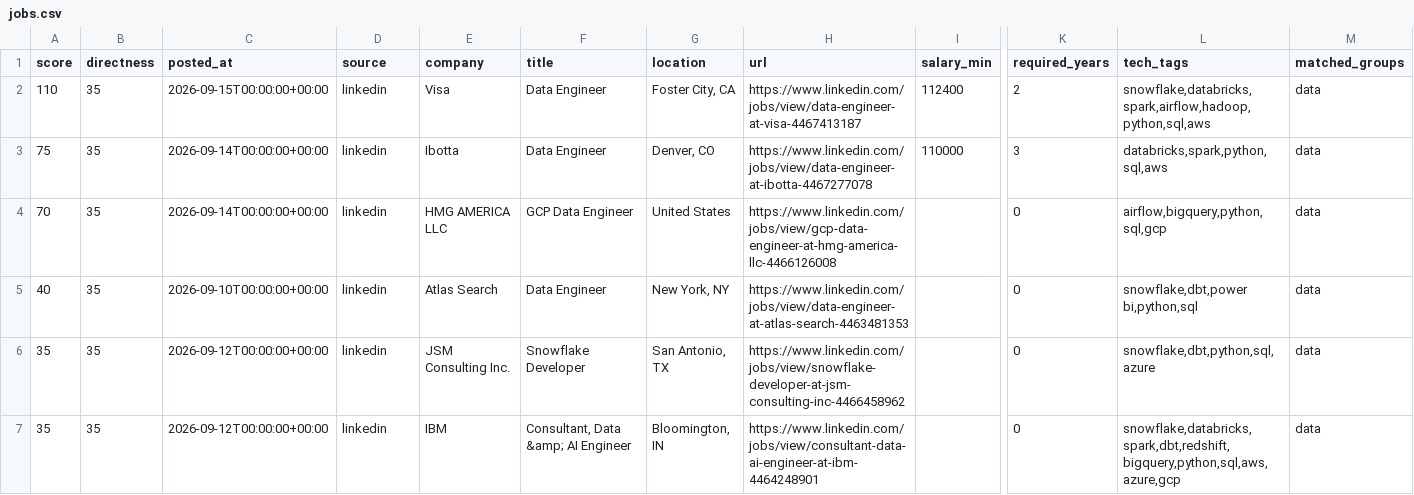
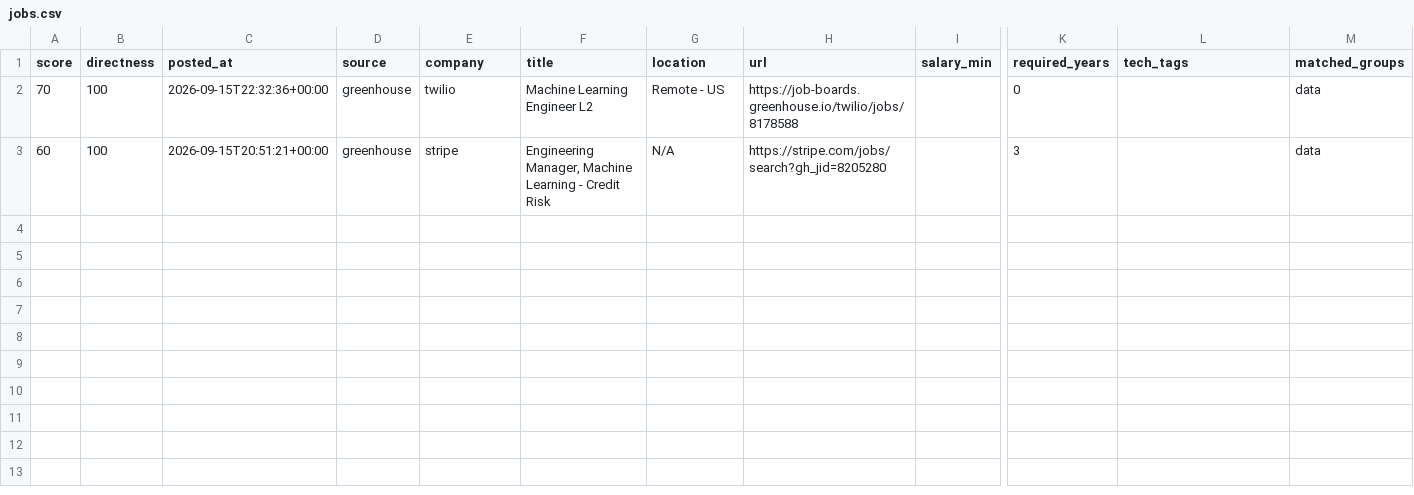
Before and after one commit to ryrk1020/Job-hunting, a CSV file: output/jobs.csv, drawn as a sheet; only a part is shown, gaps mark what is left out; removed rows and columns are numbered as before the commit, all else as after; rows hold the shown columns only; the diff names each change by its address in the sheet, - before the commit and + after, or states it on an @@ line.

```diff
--- a/output/jobs.csv
+++ b/output/jobs.csv
-row 2: 110 | 35 | 2026-09-15T00:00:00+00:00 | linkedin | Visa | Data Engineer | Foster City, CA | https://www.linkedin.com/jobs/view/data-engineer-at-visa-4467413187 | 112400 | 2 | snowflake,databricks,spark,airflow,hadoop,python,sql,aws | data
-row 3: 75 | 35 | 2026-09-14T00:00:00+00:00 | linkedin | Ibotta | Data Engineer | Denver, CO | https://www.linkedin.com/jobs/view/data-engineer-at-ibotta-4467277078 | 110000 | 3 | databricks,spark,python,sql,aws | data
-B2 (directness): 35
+B2 (directness): 100
-C2 (posted_at): 2026-09-14T00:00:00+00:00
+C2 (posted_at): 2026-09-15T22:32:36+00:00
-D2 (source): linkedin
+D2 (source): greenhouse
-E2 (company): HMG AMERICA LLC
+E2 (company): twilio
-F2 (title): GCP Data Engineer
+F2 (title): Machine Learning Engineer L2
-G2 (location): United States
+G2 (location): Remote - US
-H2 (url): https://www.linkedin.com/jobs/view/gcp-data-engineer-at-hmg-america-llc-4466126008
+H2 (url): https://job-boards.greenhouse.io/twilio/jobs/8178588
-L2 (tech_tags): airflow,bigquery,python,sql,gcp
+L2 (tech_tags): (empty)
-row 5: 40 | 35 | 2026-09-10T00:00:00+00:00 | linkedin | Atlas Search | Data Engineer | New York, NY | https://www.linkedin.com/jobs/view/data-engineer-at-atlas-search-4463481353 |  | 0 | snowflake,dbt,power bi,python,sql | data
-row 6: 35 | 35 | 2026-09-12T00:00:00+00:00 | linkedin | JSM Consulting Inc. | Snowflake Developer | San Antonio, TX | https://www.linkedin.com/jobs/view/snowflake-developer-at-jsm-consulting-inc-4466458962 |  | 0 | snowflake,dbt,python,sql,azure | data
-row 7: 35 | 35 | 2026-09-12T00:00:00+00:00 | linkedin | IBM | Consultant, Data &amp; AI Engineer | Bloomington, IN | https://www.linkedin.com/jobs/view/consultant-data-ai-engineer-at-ibm-4464248901 |  | 0 | snowflake,databricks,spark,dbt,redshift,bigquery,python,sql,aws,azure,gcp | data
+row 3: 60 | 100 | 2026-09-15T20:51:21+00:00 | greenhouse | stripe | Engineering Manager, Machine Learning - Credit Risk | N/A | https://stripe.com/jobs/search?gh_jid=8205280 |  | 3 |  | data
```
Also changed, not shown: 4 other files.
